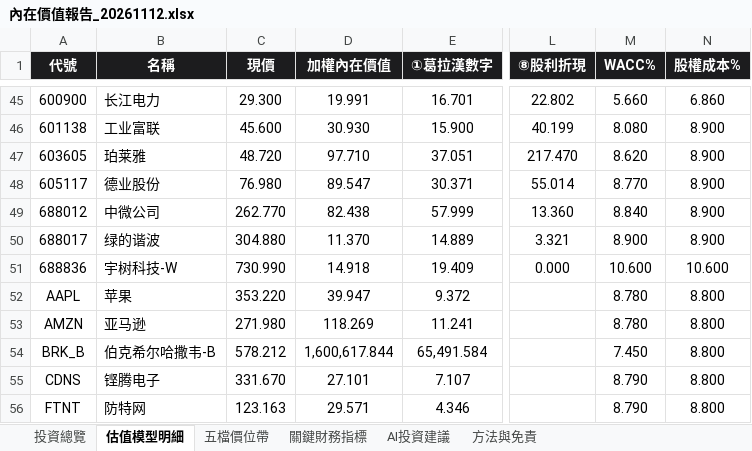
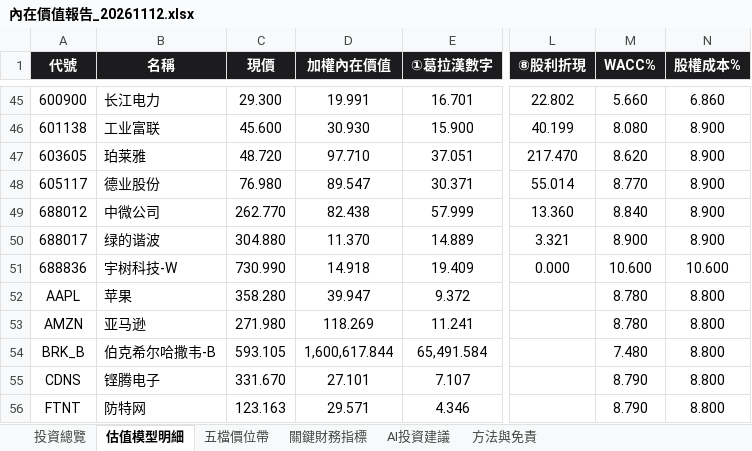
Before and after one commit to wbensonw/AI_stock_intrinsic_value, an Excel workbook: docs/reports/內在價值報告_20261112.xlsx, sheet 估值模型明細, drawn as a sheet; only a part is shown, gaps mark what is left out; values as stored, in another font and other column widths than the file's, no borders; the diff covers the shown part only; the diff names each change by its address in the sheet, - before the commit and + after, or states it on an @@ line.

```diff
--- a/docs/reports/內在價值報告_20261112.xlsx (sheet 估值模型明細)
+++ b/docs/reports/內在價值報告_20261112.xlsx (sheet 估值模型明細)
-C52 (現價): 353.220
+C52 (現價): 358.280
-C54 (現價): 578.212
+C54 (現價): 593.105
-M54 (WACC%): 7.450
+M54 (WACC%): 7.480
```
Also changed, not shown: 8 edited cells elsewhere in this sheet, sheet 投資總覽, sheet 五檔價位帶, sheet 關鍵財務指標, sheet AI投資建議.
